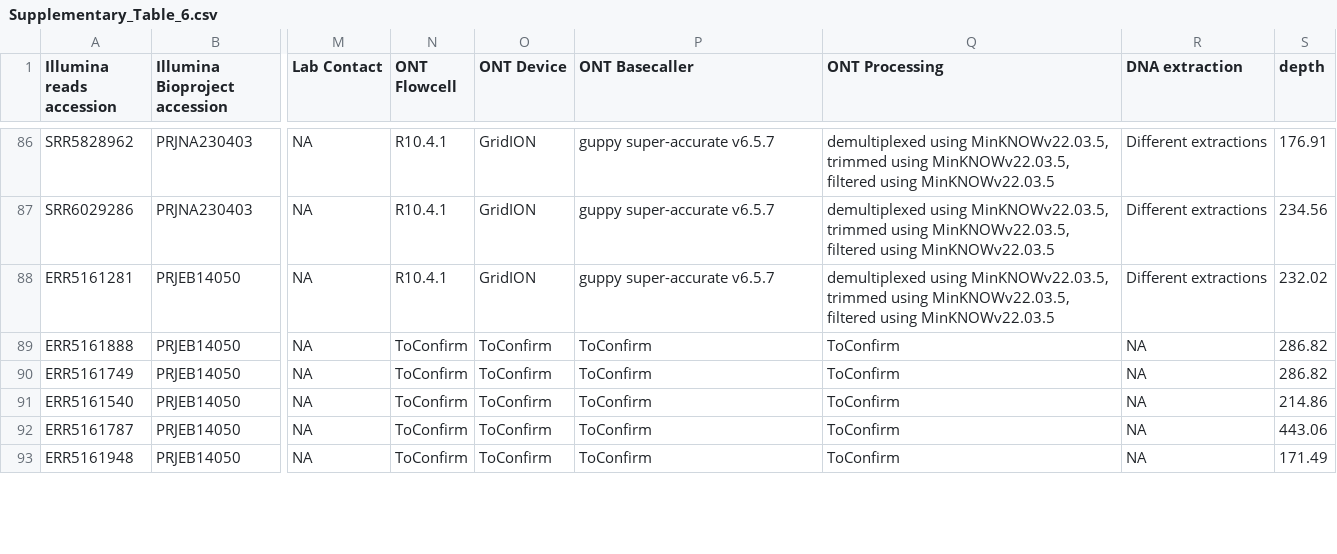
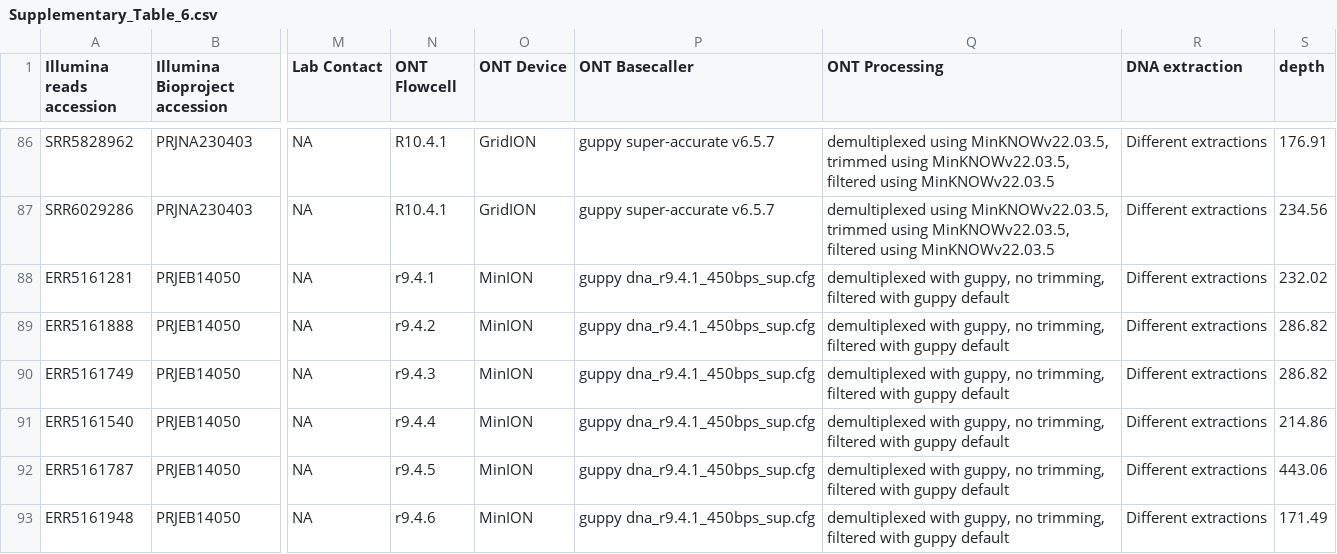
Before and after one commit to typhoidgenomics/TyphoidGenomicsConsortiumMykrobe, a CSV file: Supplementary_Table_6.csv, drawn as a sheet; only a part is shown, gaps mark what is left out; the diff covers the shown part only; the diff names each change by its address in the sheet, - before the commit and + after, or states it on an @@ line.

```diff
--- a/Supplementary_Table_6.csv
+++ b/Supplementary_Table_6.csv
-N88 (ONT Flowcell): R10.4.1
+N88 (ONT Flowcell): r9.4.1
-O88 (ONT Device): GridION
+O88 (ONT Device): MinION
-P88 (ONT Basecaller): guppy super-accurate v6.5.7
+P88 (ONT Basecaller): guppy dna_r9.4.1_450bps_sup.cfg
-Q88 (ONT Processing): demultiplexed using MinKNOWv22.03.5, trimmed using MinKNOWv22.03.5, filtered using MinKNOWv22.03.5
+Q88 (ONT Processing): demultiplexed with guppy, no trimming, filtered with guppy default
-N89 (ONT Flowcell): ToConfirm
+N89 (ONT Flowcell): r9.4.2
-O89:O93 (ONT Device): ToConfirm
+O89:O93 (ONT Device): MinION
-P89:P93 (ONT Basecaller): ToConfirm
+P89:P93 (ONT Basecaller): guppy dna_r9.4.1_450bps_sup.cfg
-Q89:Q93 (ONT Processing): ToConfirm
+Q89:Q93 (ONT Processing): demultiplexed with guppy, no trimming, filtered with guppy default
-R89:R93 (DNA extraction): NA
+R89:R93 (DNA extraction): Different extractions
-N90 (ONT Flowcell): ToConfirm
+N90 (ONT Flowcell): r9.4.3
-N91 (ONT Flowcell): ToConfirm
+N91 (ONT Flowcell): r9.4.4
-N92 (ONT Flowcell): ToConfirm
+N92 (ONT Flowcell): r9.4.5
-N93 (ONT Flowcell): ToConfirm
+N93 (ONT Flowcell): r9.4.6
```
Also changed, not shown: 53 edited cells elsewhere in this file, 1 other file.
